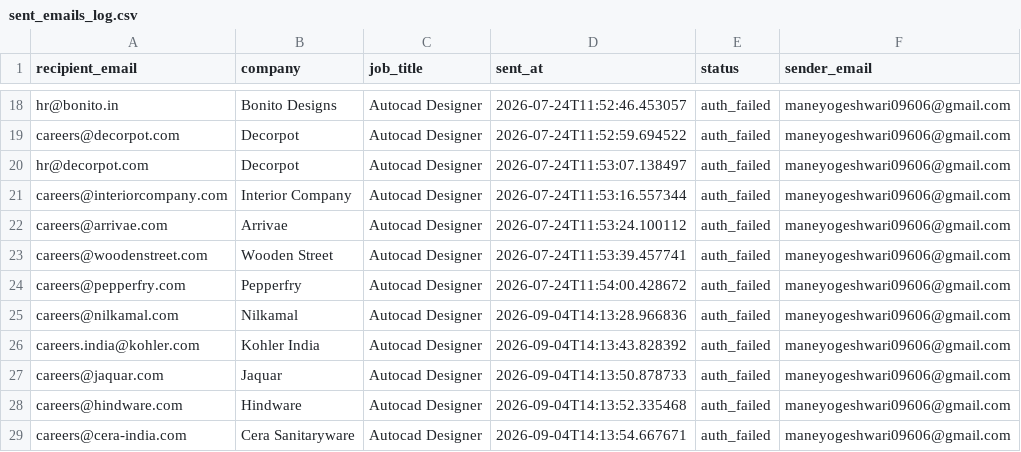
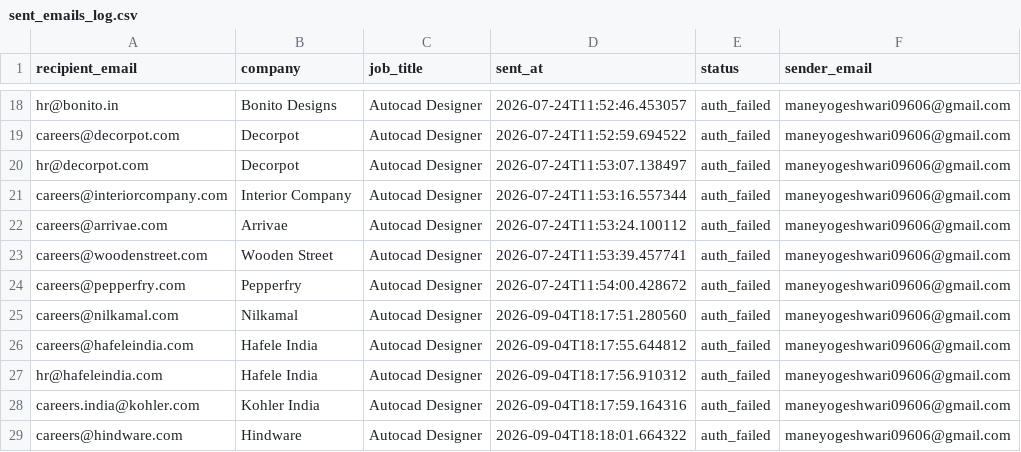
Before and after one commit to githubajaydhage/autoapply-resume-automation, a CSV file: data/sent_emails_log.csv, drawn as a sheet; only a part is shown, gaps mark what is left out.

```diff
--- a/data/sent_emails_log.csv
+++ b/data/sent_emails_log.csv
@@ -24,6 +24,6 @@ careers@woodenstreet.com,Wooden Street,Autocad Designer,2026-07-24T11:53:39.4577
 careers@pepperfry.com,Pepperfry,Autocad Designer,2026-07-24T11:54:00.428672,auth_failed,maneyogeshwari09606@gmail.com
-careers@nilkamal.com,Nilkamal,Autocad Designer,2026-09-04T14:13:28.966836,auth_failed,maneyogeshwari09606@gmail.com
-careers.india@kohler.com,Kohler India,Autocad Designer,2026-09-04T14:13:43.828392,auth_failed,maneyogeshwari09606@gmail.com
-careers@jaquar.com,Jaquar,Autocad Designer,2026-09-04T14:13:50.878733,auth_failed,maneyogeshwari09606@gmail.com
-careers@hindware.com,Hindware,Autocad Designer,2026-09-04T14:13:52.335468,auth_failed,maneyogeshwari09606@gmail.com
-careers@cera-india.com,Cera Sanitaryware,Autocad Designer,2026-09-04T14:13:54.667671,auth_failed,maneyogeshwari09606@gmail.com
+careers@nilkamal.com,Nilkamal,Autocad Designer,2026-09-04T18:17:51.280560,auth_failed,maneyogeshwari09606@gmail.com
+careers@hafeleindia.com,Hafele India,Autocad Designer,2026-09-04T18:17:55.644812,auth_failed,maneyogeshwari09606@gmail.com
+hr@hafeleindia.com,Hafele India,Autocad Designer,2026-09-04T18:17:56.910312,auth_failed,maneyogeshwari09606@gmail.com
+careers.india@kohler.com,Kohler India,Autocad Designer,2026-09-04T18:17:59.164316,auth_failed,maneyogeshwari09606@gmail.com
+careers@hindware.com,Hindware,Autocad Designer,2026-09-04T18:18:01.664322,auth_failed,maneyogeshwari09606@gmail.com
```
